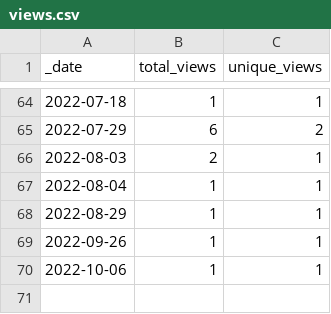
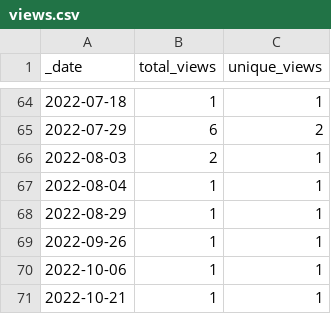
Before and after one commit to AlexRogalskiy/kotlin-patterns, a CSV file: traffic/views.csv, drawn as a sheet; only a part is shown, gaps mark what is left out.

```diff
--- a/traffic/views.csv
+++ b/traffic/views.csv
@@ -70 +70,2 @@ _date,total_views,unique_views
 2022-10-06,1,1
+2022-10-21,1,1
```
Also changed, not shown: traffic/clones.csv, 1 other file.
